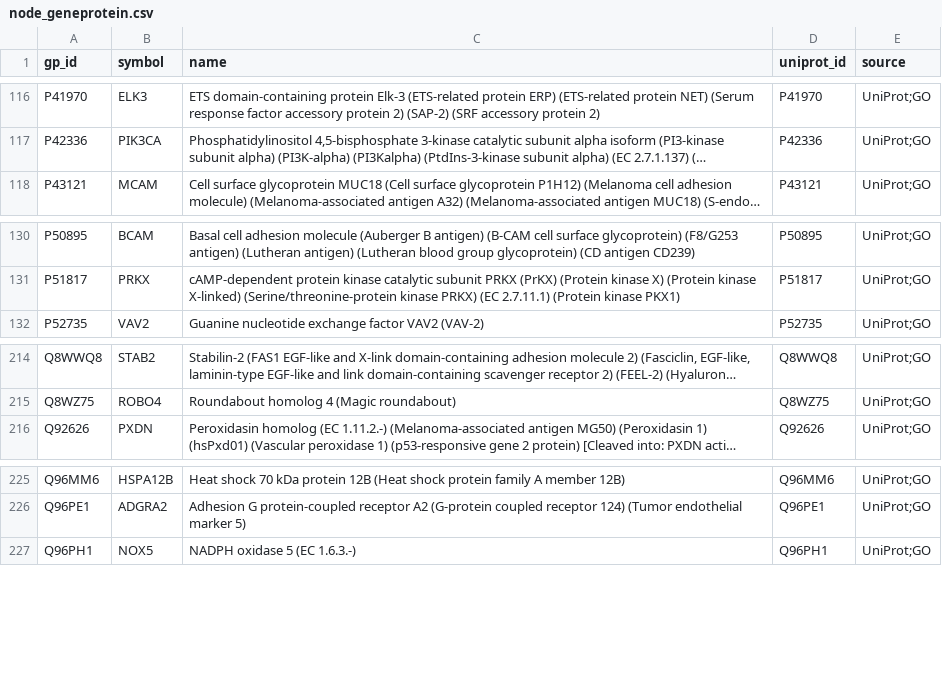
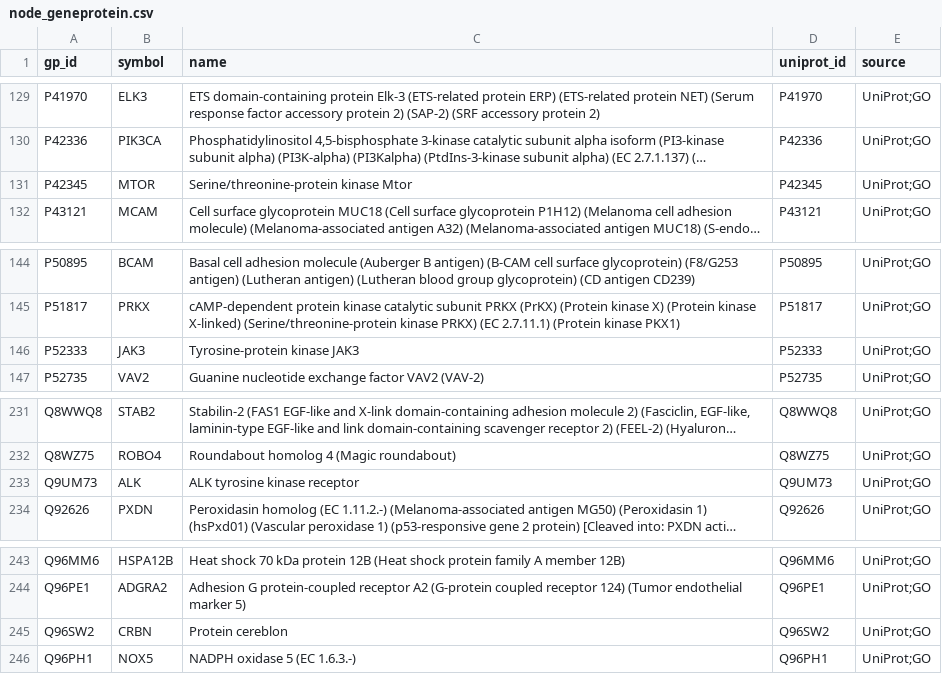
Before and after one commit to kemalsambas/neo4j-kg-data, a CSV file: node_geneprotein.csv, drawn as a sheet; only a part is shown, gaps mark what is left out; long unchanged cells end in …; the diff covers the shown part only; the diff names each change by its address in the sheet, - before the commit and + after, or states it on an @@ line.

```diff
--- a/node_geneprotein.csv
+++ b/node_geneprotein.csv
+row 131: P42345 | MTOR | Serine/threonine-protein kinase Mtor | P42345 | UniProt;GO
+row 146: P52333 | JAK3 | Tyrosine-protein kinase JAK3 | P52333 | UniProt;GO
+row 233: Q9UM73 | ALK | ALK tyrosine kinase receptor | Q9UM73 | UniProt;GO
+row 245: Q96SW2 | CRBN | Protein cereblon | Q96SW2 | UniProt;GO
```
Also changed, not shown: 15 added rows elsewhere in this file.
